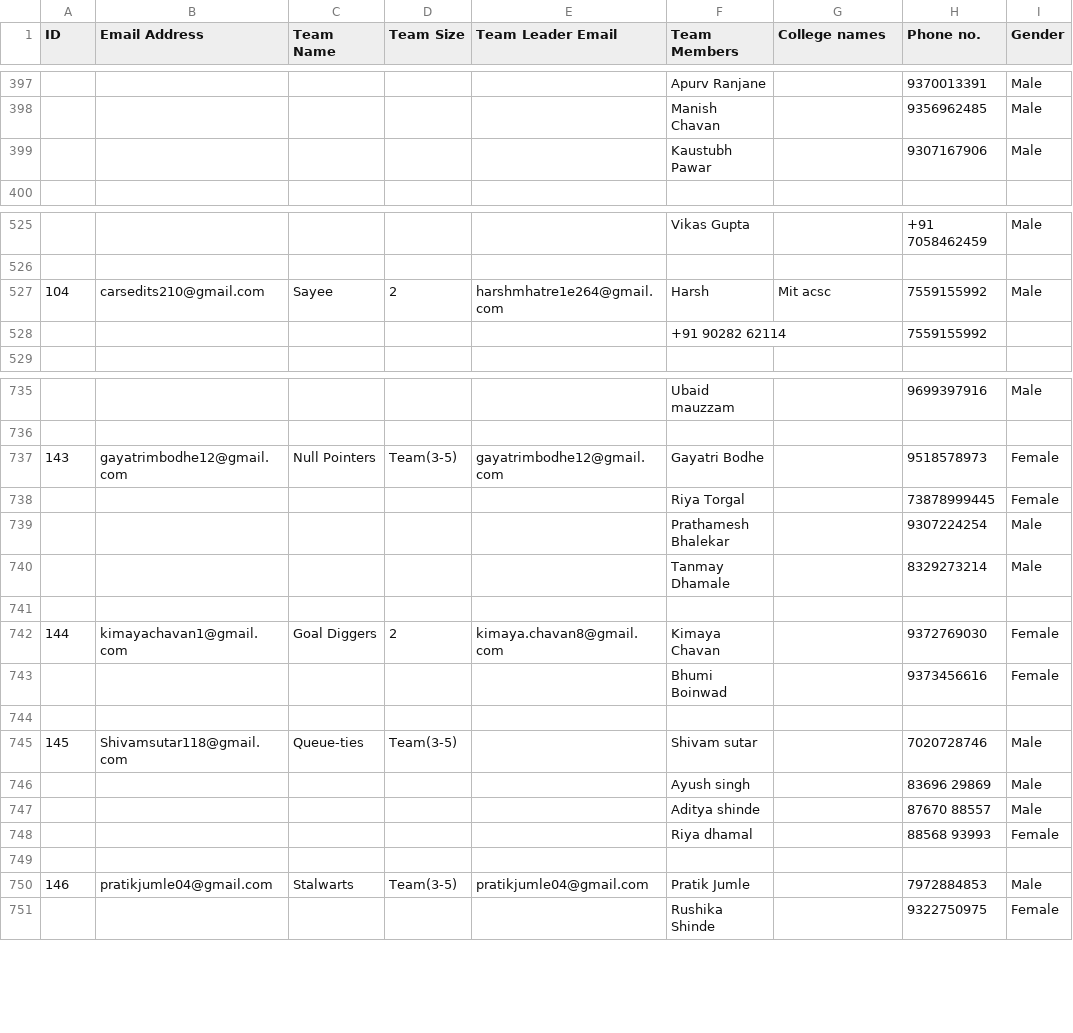
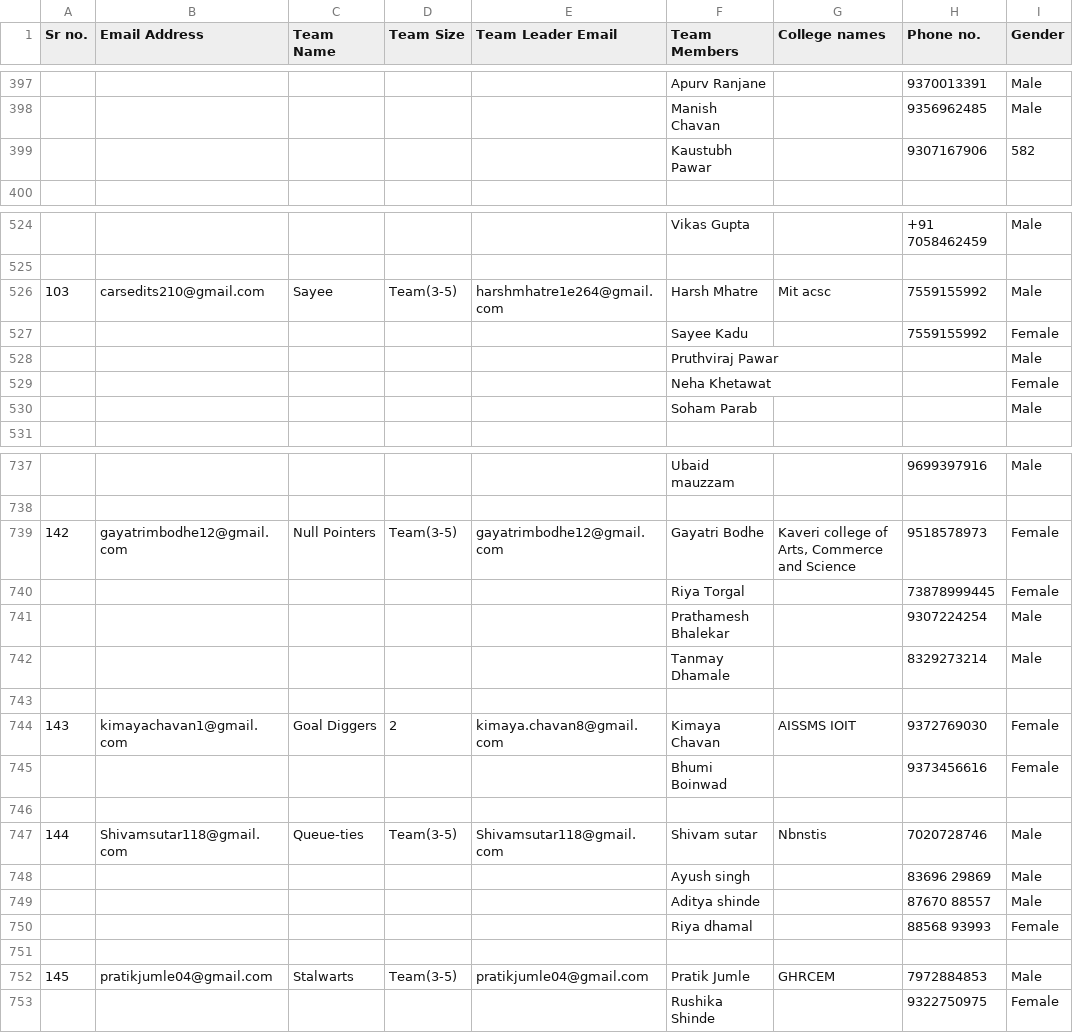
Before and after one commit to skittlechan-cmd/kurukshetra_attendance_system, a CSV file: kurukshetra.csv, drawn as a sheet; only a part is shown, gaps mark what is left out; removed rows and columns are numbered as before the commit, all else as after; the diff covers the shown part only; the diff names each change by its address in the sheet, - before the commit and + after, or states it on an @@ line.

Commit message:
Update kurukshetra.csv

```diff
--- a/kurukshetra.csv
+++ b/kurukshetra.csv
@@ column A (Sr no.) renumbered between rows 1 and 752 @@
-I399 (Gender): Male
+I399 (Gender): 582
-D526 (Team Size): 2
+D526 (Team Size): Team(3-5)
-F526 (Team Members): Harsh
+F526 (Team Members): Harsh Mhatre
-row 528:  |  |  |  |  | +91 90282 62114 |  | 7559155992
+row 527:  |  |  |  |  | Sayee Kadu |  | 7559155992 | Female
+row 528:  |  |  |  |  | Pruthviraj Pawar |  |  | Male
+row 529:  |  |  |  |  | Neha Khetawat |  |  | Female
+row 530:  |  |  |  |  | Soham Parab |  |  | Male
-G739 (College names): (empty)
+G739 (College names): Kaveri college of Arts, Commerce and Science
-G744 (College names): (empty)
+G744 (College names): AISSMS IOIT
-E747 (Team Leader Email): (empty)
+E747 (Team Leader Email): Shivamsutar118@gmail.com
-G747 (College names): (empty)
+G747 (College names): Nbnstis
-G752 (College names): (empty)
+G752 (College names): GHRCEM
```
Also changed, not shown: 1 removed row and 3 edited cells elsewhere in this file.
